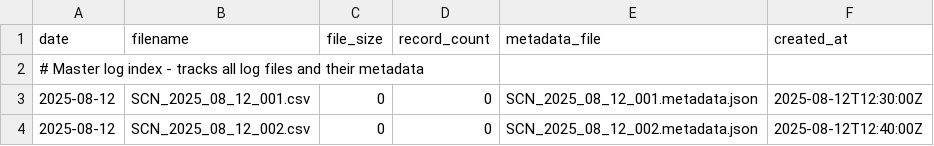
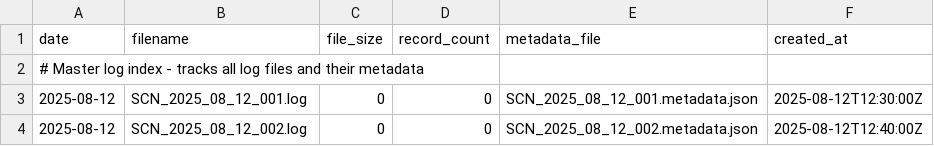
Before and after one commit to C-broderick-225/svmc72200-ukc1-telemetry-logger, a CSV file: index/master_log_index.csv, drawn as a sheet.

Commit message:
Update file extensions from .csv to .log for raw telemetry data - better reflects actual data format

```diff
--- a/index/master_log_index.csv
+++ b/index/master_log_index.csv
@@ -2,3 +2,3 @@ date,filename,file_size,record_count,metadata_file,created_at
 # Master log index - tracks all log files and their metadata
-2025-08-12,SCN_2025_08_12_001.csv,0,0,SCN_2025_08_12_001.metadata.json,2025-08-12T12:30:00Z
-2025-08-12,SCN_2025_08_12_002.csv,0,0,SCN_2025_08_12_002.metadata.json,2025-08-12T12:40:00Z
+2025-08-12,SCN_2025_08_12_001.log,0,0,SCN_2025_08_12_001.metadata.json,2025-08-12T12:30:00Z
+2025-08-12,SCN_2025_08_12_002.log,0,0,SCN_2025_08_12_002.metadata.json,2025-08-12T12:40:00Z
```
Also changed, not shown: 3 other files.
